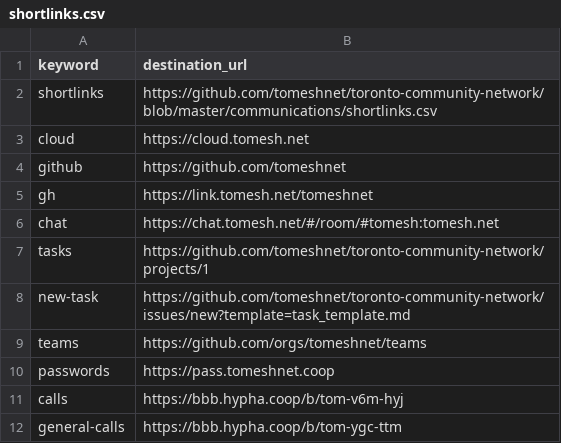
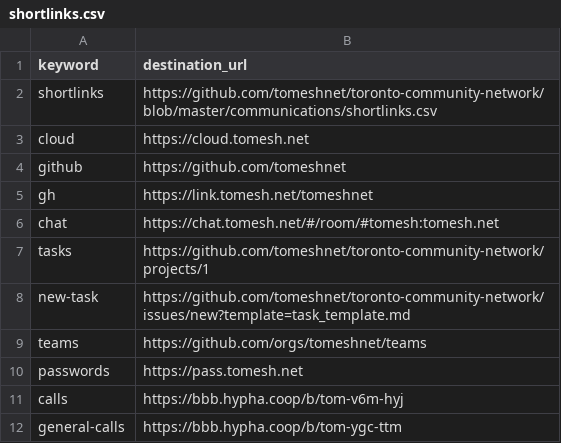
Before and after one commit to tomeshnet/toronto-community-network, a CSV file: communications/shortlinks.csv, drawn as a sheet.

Commit message:
Update communications/shortlinks.csv
Co-authored-by: makeworld <25111343+makeworld-the-better-one@users.noreply.github.com>

```diff
--- a/communications/shortlinks.csv
+++ b/communications/shortlinks.csv
@@ -9,3 +9,3 @@ new-task,https://github.com/tomeshnet/toronto-community-network/issues/new?templ
 teams,https://github.com/orgs/tomeshnet/teams
-passwords,https://pass.tomeshnet.coop
+passwords,https://pass.tomesh.net
 calls,https://bbb.hypha.coop/b/tom-v6m-hyj
```
